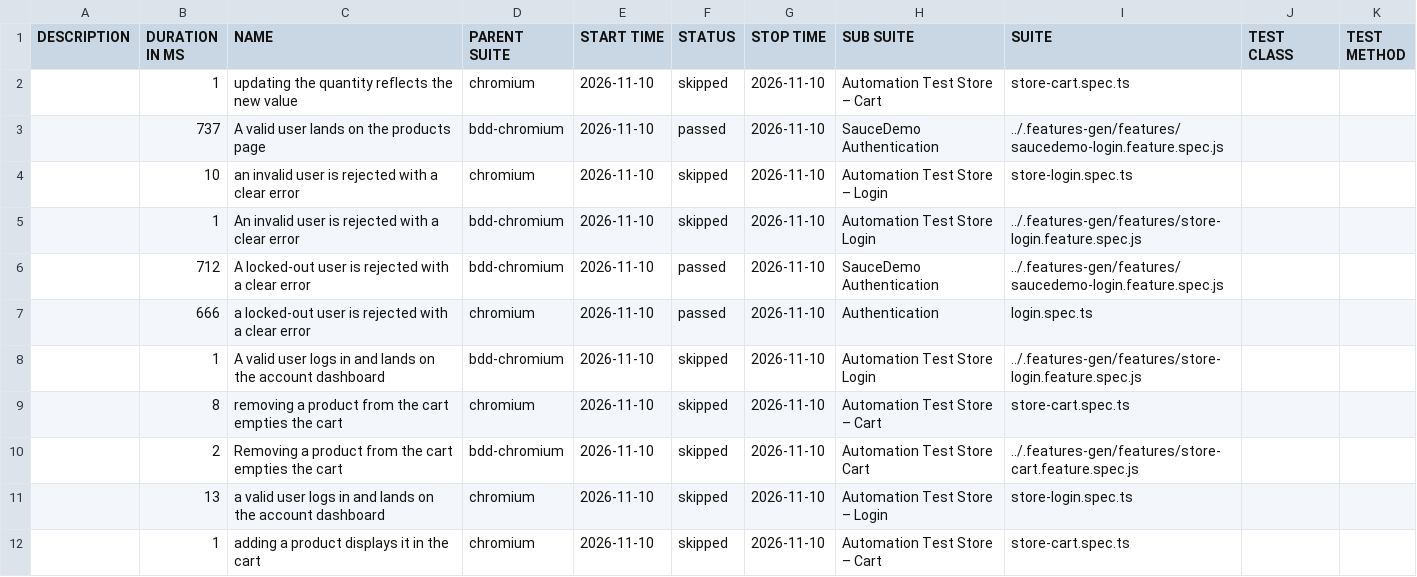
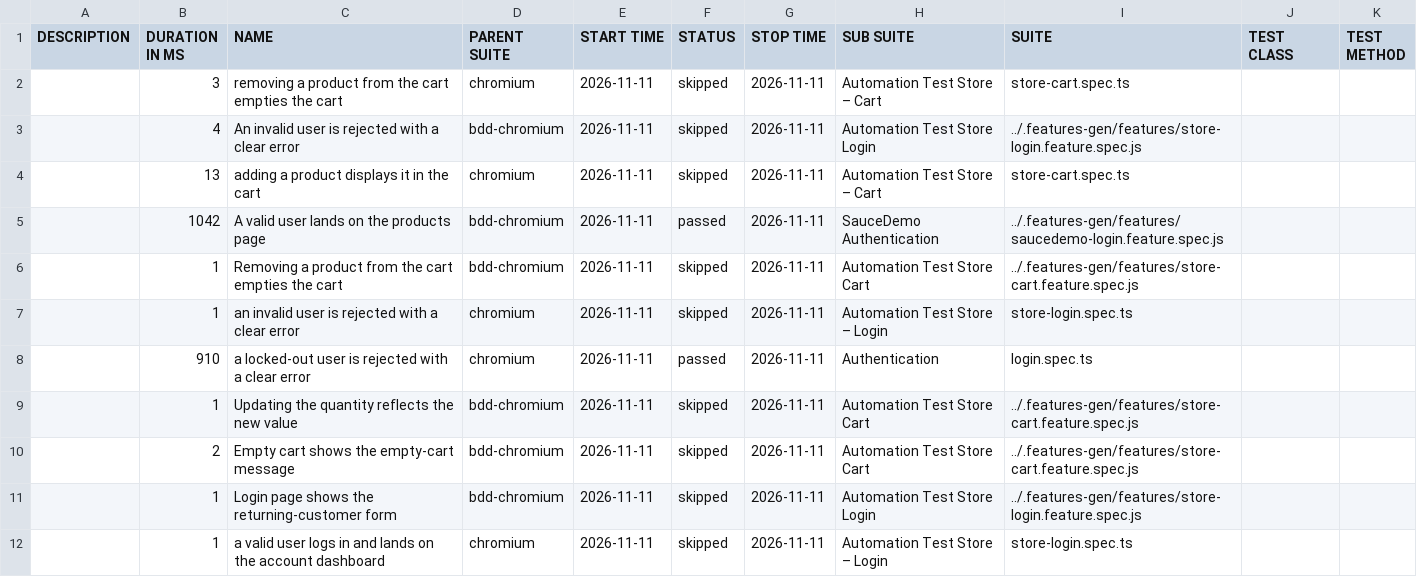
Before and after one commit to Cacheater/playwright-e2e-framework, a CSV file: data/suites.csv, drawn as a sheet; only a part is shown; the diff covers the shown part only.

```diff
--- a/data/suites.csv
+++ b/data/suites.csv
@@ -1,12 +1,12 @@
 "DESCRIPTION","DURATION IN MS","NAME","PARENT SUITE","START TIME","STATUS","STOP TIME","SUB SUITE","SUITE","TEST CLASS","TEST METHOD"
-"","1","updating the quantity reflects the new value","chromium","2026-11-10","skipped","2026-11-10","Automation Test Store – Cart","store-cart.spec.ts","",""
-"","737","A valid user lands on the products page","bdd-chromium","2026-11-10","passed","2026-11-10","SauceDemo Authentication","../.features-gen/features/saucedemo-login.feature.spec.js","",""
-"","10","an invalid user is rejected with a clear error","chromium","2026-11-10","skipped","2026-11-10","Automation Test Store – Login","store-login.spec.ts","",""
-"","1","An invalid user is rejected with a clear error","bdd-chromium","2026-11-10","skipped","2026-11-10","Automation Test Store Login","../.features-gen/features/store-login.feature.spec.js","",""
-"","712","A locked-out user is rejected with a clear error","bdd-chromium","2026-11-10","passed","2026-11-10","SauceDemo Authentication","../.features-gen/features/saucedemo-login.feature.spec.js","",""
-"","666","a locked-out user is rejected with a clear error","chromium","2026-11-10","passed","2026-11-10","Authentication","login.spec.ts","",""
-"","1","A valid user logs in and lands on the account dashboard","bdd-chromium","2026-11-10","skipped","2026-11-10","Automation Test Store Login","../.features-gen/features/store-login.feature.spec.js","",""
-"","8","removing a product from the cart empties the cart","chromium","2026-11-10","skipped","2026-11-10","Automation Test Store – Cart","store-cart.spec.ts","",""
-"","2","Removing a product from the cart empties the cart","bdd-chromium","2026-11-10","skipped","2026-11-10","Automation Test Store Cart","../.features-gen/features/store-cart.feature.spec.js","",""
-"","13","a valid user logs in and lands on the account dashboard","chromium","2026-11-10","skipped","2026-11-10","Automation Test Store – Login","store-login.spec.ts","",""
-"","1","adding a product displays it in the cart","chromium","2026-11-10","skipped","2026-11-10","Automation Test Store – Cart","store-cart.spec.ts","",""
+"","3","removing a product from the cart empties the cart","chromium","2026-11-11","skipped","2026-11-11","Automation Test Store – Cart","store-cart.spec.ts","",""
+"","4","An invalid user is rejected with a clear error","bdd-chromium","2026-11-11","skipped","2026-11-11","Automation Test Store Login","../.features-gen/features/store-login.feature.spec.js","",""
+"","13","adding a product displays it in the cart","chromium","2026-11-11","skipped","2026-11-11","Automation Test Store – Cart","store-cart.spec.ts","",""
+"","1042","A valid user lands on the products page","bdd-chromium","2026-11-11","passed","2026-11-11","SauceDemo Authentication","../.features-gen/features/saucedemo-login.feature.spec.js","",""
+"","1","Removing a product from the cart empties the cart","bdd-chromium","2026-11-11","skipped","2026-11-11","Automation Test Store Cart","../.features-gen/features/store-cart.feature.spec.js","",""
+"","1","an invalid user is rejected with a clear error","chromium","2026-11-11","skipped","2026-11-11","Automation Test Store – Login","store-login.spec.ts","",""
+"","910","a locked-out user is rejected with a clear error","chromium","2026-11-11","passed","2026-11-11","Authentication","login.spec.ts","",""
+"","1","Updating the quantity reflects the new value","bdd-chromium","2026-11-11","skipped","2026-11-11","Automation Test Store Cart","../.features-gen/features/store-cart.feature.spec.js","",""
+"","2","Empty cart shows the empty-cart message","bdd-chromium","2026-11-11","skipped","2026-11-11","Automation Test Store Cart","../.features-gen/features/store-cart.feature.spec.js","",""
+"","1","Login page shows the returning-customer form","bdd-chromium","2026-11-11","skipped","2026-11-11","Automation Test Store Login","../.features-gen/features/store-login.feature.spec.js","",""
+"","1","a valid user logs in and lands on the account dashboard","chromium","2026-11-11","skipped","2026-11-11","Automation Test Store – Login","store-login.spec.ts","",""
```
Also changed, not shown: 3 added rows, 3 removed rows and 15 edited cells elsewhere in this file, 50 other files.
